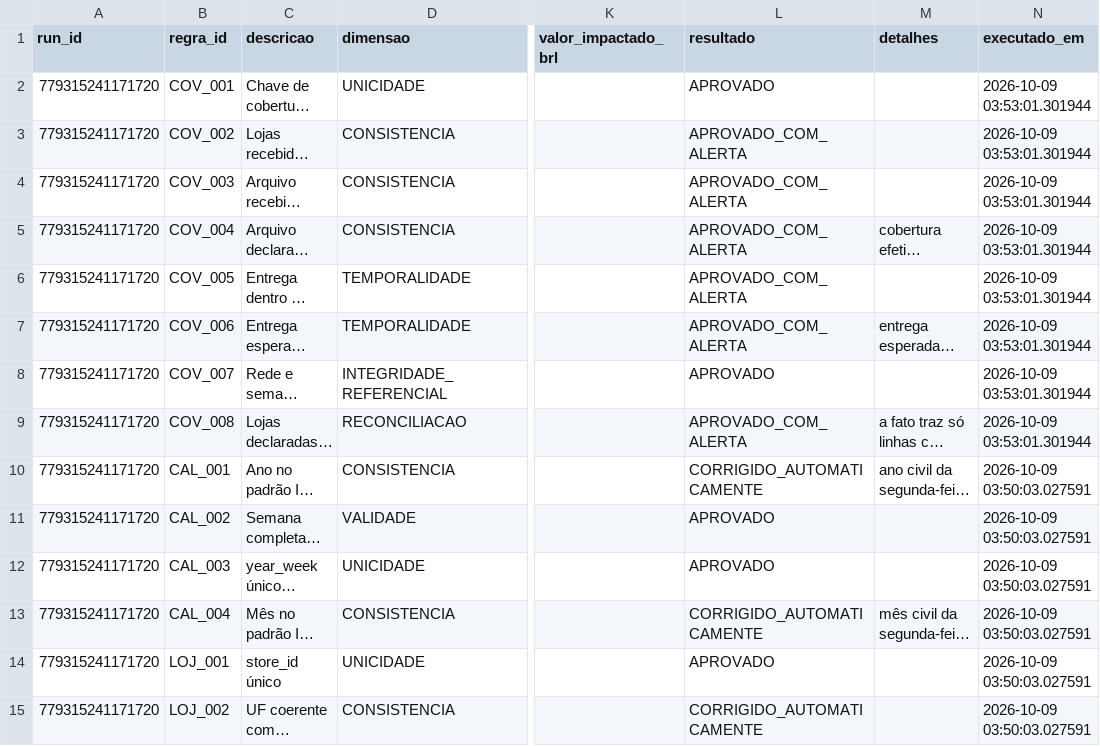
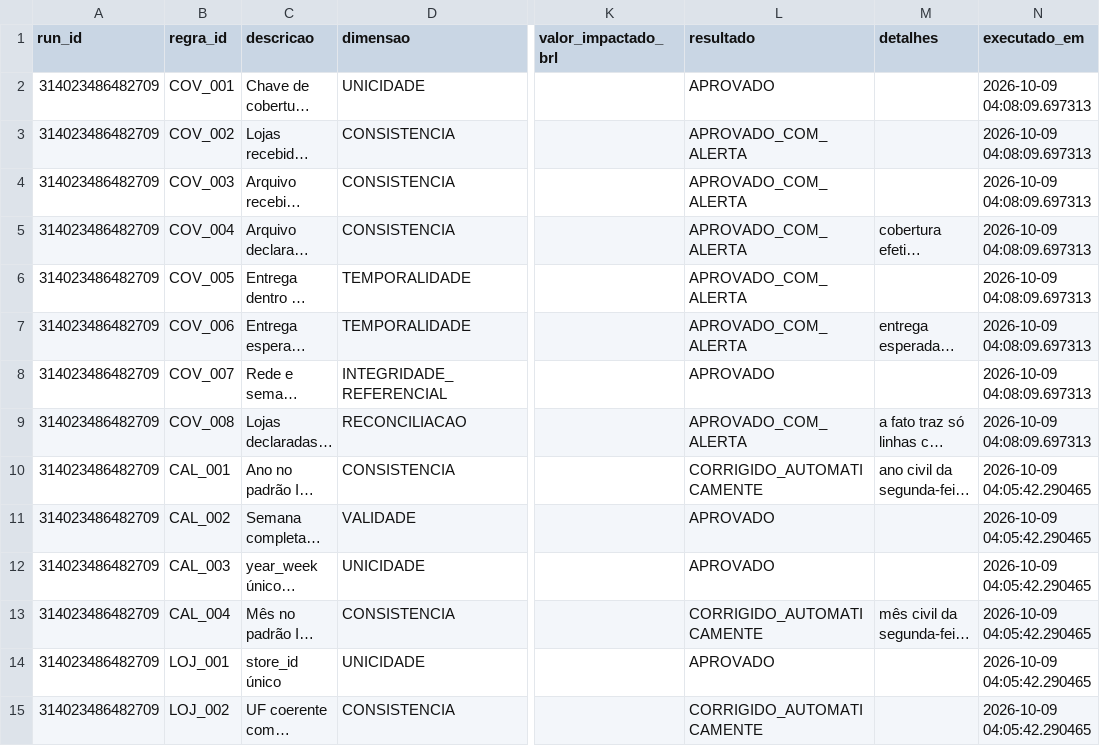
Before and after one commit to rldclaro/market-share-data-quality, a CSV file: docs/evidencias/rule_results.csv, drawn as a sheet; only a part is shown, gaps mark what is left out; long unchanged cells end in …; the diff covers the shown part only; the diff names each change by its address in the sheet, - before the commit and + after, or states it on an @@ line.

Commit message:
docs: evidencias da execucao final

```diff
--- a/docs/evidencias/rule_results.csv
+++ b/docs/evidencias/rule_results.csv
-A2:A15 (run_id): 779315241171720
+A2:A15 (run_id): 314023486482709
-N2:N9 (executado_em): 2026-10-09 03:53:01.301944
+N2:N9 (executado_em): 2026-10-09 04:08:09.697313
-N10:N15 (executado_em): 2026-10-09 03:50:03.027591
+N10:N15 (executado_em): 2026-10-09 04:05:42.290465
```
Also changed, not shown: 100 edited cells elsewhere in this file.
